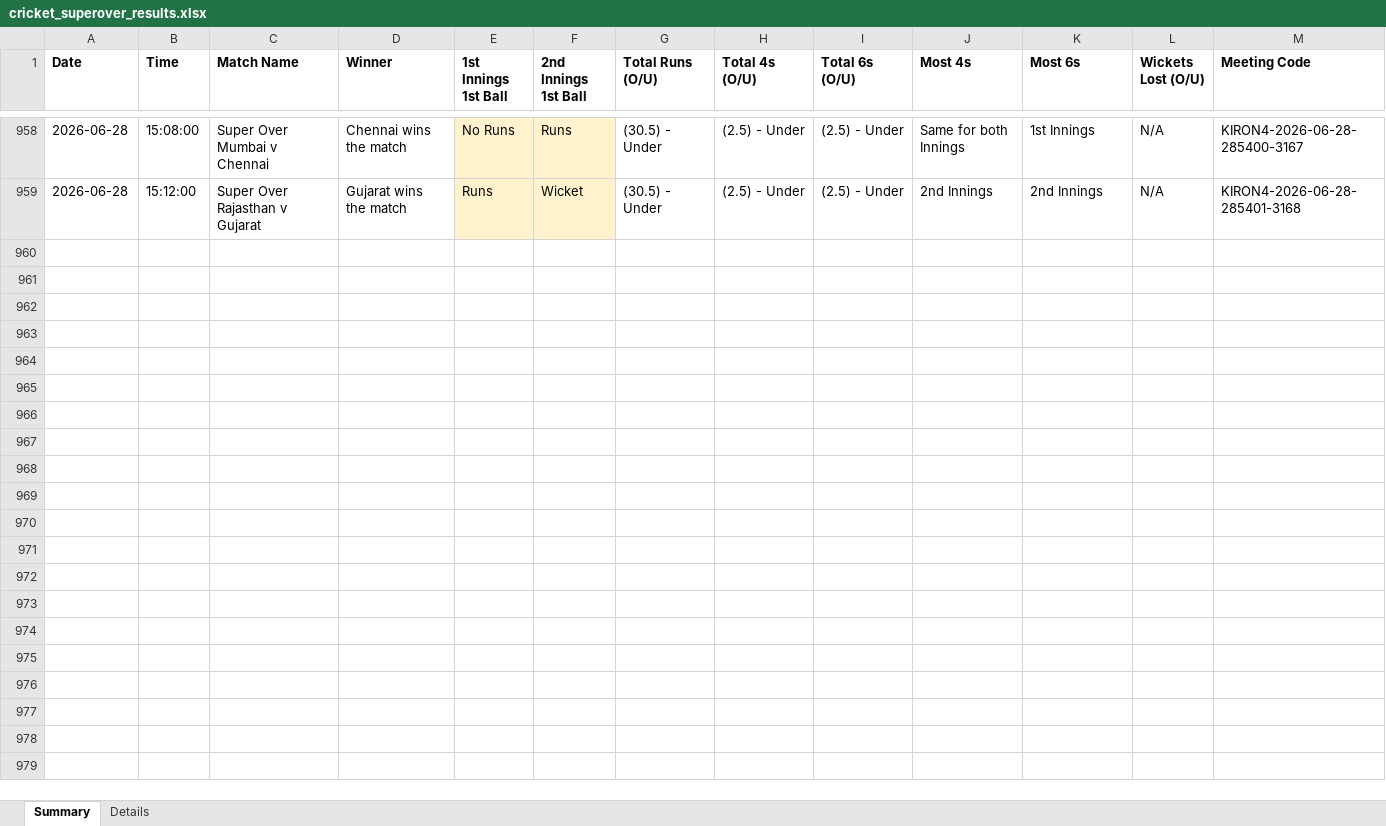
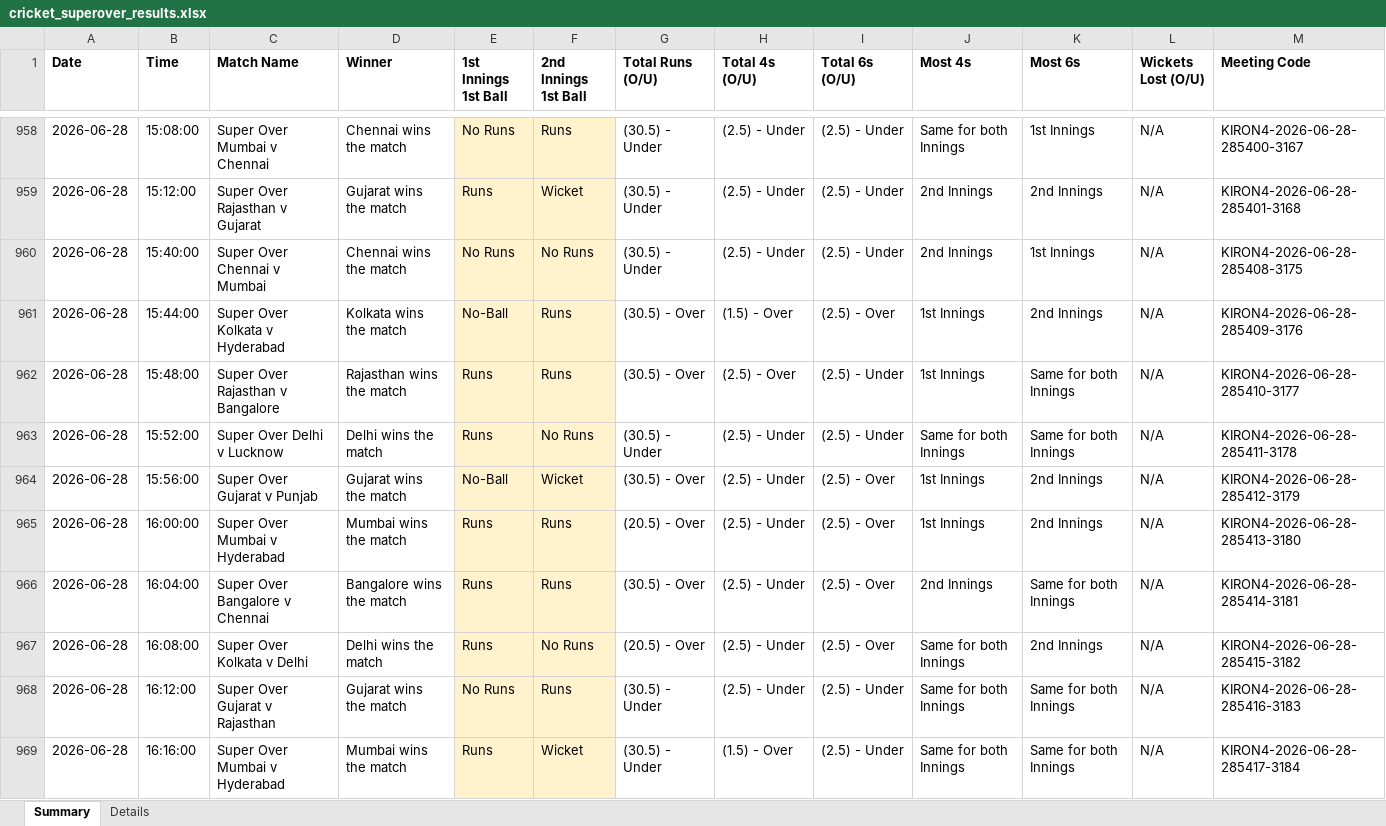
Before and after one commit to NorajChathuranga/STBet-Tracker, an Excel workbook: data/cricket_superover_results.xlsx, sheet Summary, drawn as a sheet; only a part is shown, gaps mark what is left out; values as stored, in another font and other column widths than the file's, no borders; the diff covers the shown part only; the diff names each change by its address in the sheet, - before the commit and + after, or states it on an @@ line.

```diff
--- a/data/cricket_superover_results.xlsx (sheet Summary)
+++ b/data/cricket_superover_results.xlsx (sheet Summary)
+row 960: 2026-06-28 | 15:40:00 | Super Over Chennai v Mumbai | Chennai wins the match | No Runs | No Runs | (30.5) - Under | (2.5) - Under | (2.5) - Under | 2nd Innings | 1st Innings | N/A | KIRON4-2026-06-28-285408-3175
+row 961: 2026-06-28 | 15:44:00 | Super Over Kolkata v Hyderabad | Kolkata wins the match | No-Ball | Runs | (30.5) - Over | (1.5) - Over | (2.5) - Over | 1st Innings | 2nd Innings | N/A | KIRON4-2026-06-28-285409-3176
+row 962: 2026-06-28 | 15:48:00 | Super Over Rajasthan v Bangalore | Rajasthan wins the match | Runs | Runs | (30.5) - Over | (2.5) - Over | (2.5) - Under | 1st Innings | Same for both Innings | N/A | KIRON4-2026-06-28-285410-3177
+row 963: 2026-06-28 | 15:52:00 | Super Over Delhi v Lucknow | Delhi wins the match | Runs | No Runs | (30.5) - Under | (2.5) - Under | (2.5) - Under | Same for both Innings | Same for both Innings | N/A | KIRON4-2026-06-28-285411-3178
+row 964: 2026-06-28 | 15:56:00 | Super Over Gujarat v Punjab | Gujarat wins the match | No-Ball | Wicket | (30.5) - Over | (2.5) - Under | (2.5) - Over | 1st Innings | 2nd Innings | N/A | KIRON4-2026-06-28-285412-3179
+row 965: 2026-06-28 | 16:00:00 | Super Over Mumbai v Hyderabad | Mumbai wins the match | Runs | Runs | (20.5) - Over | (2.5) - Under | (2.5) - Over | 1st Innings | 2nd Innings | N/A | KIRON4-2026-06-28-285413-3180
+row 966: 2026-06-28 | 16:04:00 | Super Over Bangalore v Chennai | Bangalore wins the match | Runs | Runs | (30.5) - Over | (2.5) - Under | (2.5) - Over | 2nd Innings | Same for both Innings | N/A | KIRON4-2026-06-28-285414-3181
+row 967: 2026-06-28 | 16:08:00 | Super Over Kolkata v Delhi | Delhi wins the match | Runs | No Runs | (20.5) - Over | (2.5) - Under | (2.5) - Over | Same for both Innings | 2nd Innings | N/A | KIRON4-2026-06-28-285415-3182
+row 968: 2026-06-28 | 16:12:00 | Super Over Gujarat v Rajasthan | Gujarat wins the match | No Runs | Runs | (30.5) - Under | (2.5) - Under | (2.5) - Under | Same for both Innings | Same for both Innings | N/A | KIRON4-2026-06-28-285416-3183
+row 969: 2026-06-28 | 16:16:00 | Super Over Mumbai v Hyderabad | Mumbai wins the match | Runs | Wicket | (30.5) - Under | (1.5) - Over | (2.5) - Under | Same for both Innings | Same for both Innings | N/A | KIRON4-2026-06-28-285417-3184
```
Also changed, not shown: 10 added rows elsewhere in this sheet, sheet Details, 5 other files.
